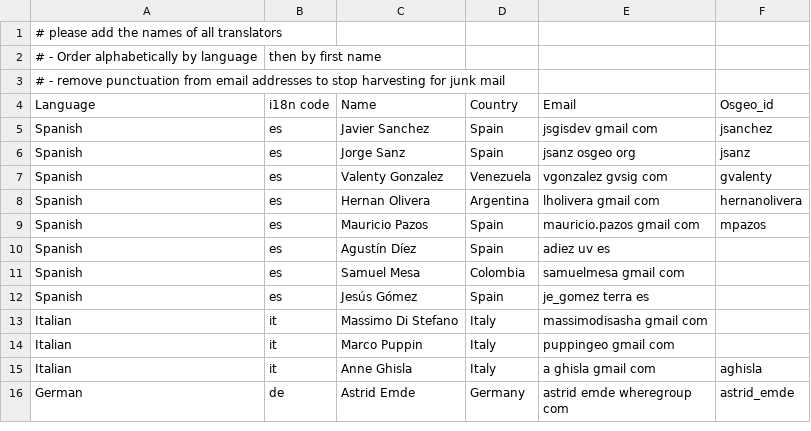
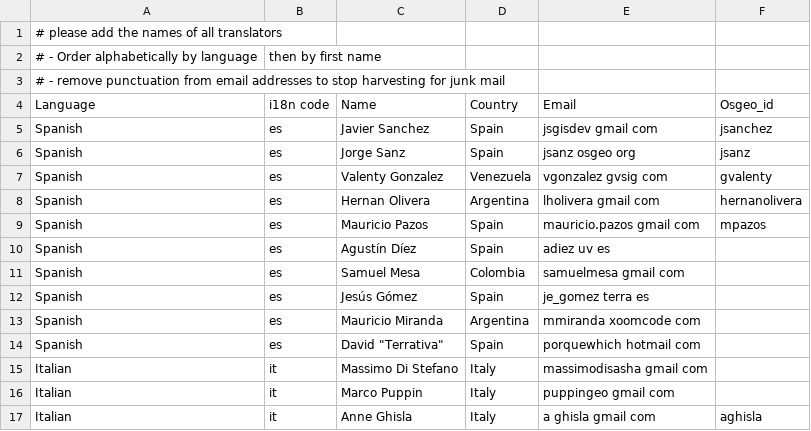
Before and after one commit to bermud/OSGeoLive-svn, a CSV file: doc/translators.csv, drawn as a sheet; only a part is shown; the shorter side is filled out with more unchanged rows; the diff names each change by its address in the sheet, - before the commit and + after, or states it on an @@ line.

Commit message:
added contribution translations from 52nSOS, Spatialite and Mapproxy into Spanish
git-svn-id: http://svn.osgeo.org/osgeo/livedvd/gisvm/trunk@6286 7da46fd8-bd2a-0410-a152-cf9810cf5b10

```diff
--- a/doc/translators.csv
+++ b/doc/translators.csv
+row 13: Spanish | es | Mauricio Miranda | Argentina | mmiranda xoomcode com
+row 14: Spanish | es | David "Terrativa" | Spain | porquewhich hotmail com
```
Also changed, not shown: 4 other files.
